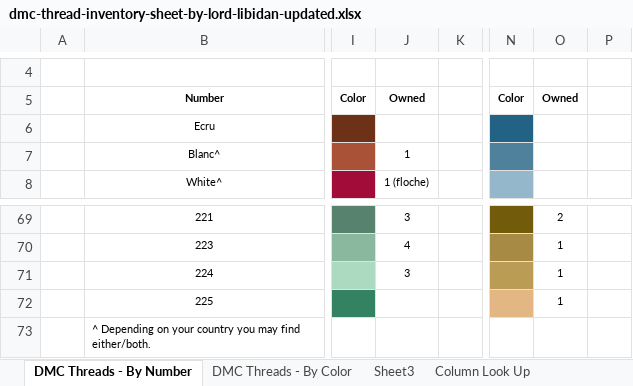
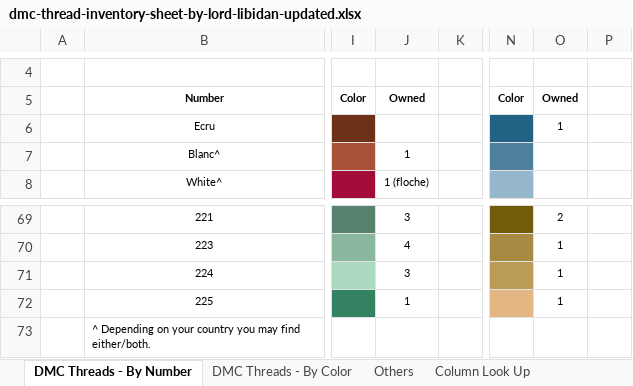
Before and after one commit to elliewix/dmc_thread_tracker, an Excel workbook: dmc-thread-inventory-sheet-by-lord-libidan-updated.xlsx, sheet DMC Threads - By Number, drawn as a sheet; only a part is shown, gaps mark what is left out; values as stored, in another font and other column widths than the file's, no borders; charts and pictures and conditional formats not drawn; the diff covers the shown part only; the diff names each change by its address in the sheet, - before the commit and + after, or states it on an @@ line.

```diff
--- a/dmc-thread-inventory-sheet-by-lord-libidan-updated.xlsx (sheet DMC Threads - By Number)
+++ b/dmc-thread-inventory-sheet-by-lord-libidan-updated.xlsx (sheet DMC Threads - By Number)
-sheet tab: Sheet3
+sheet tab: Others
-O6: (empty)
+O6: 1
-J72: (empty)
+J72: 1
```
Also changed, not shown: 44 edited cells elsewhere in this sheet, sheet DMC Threads - By Color, sheet Others, 2 other files.
